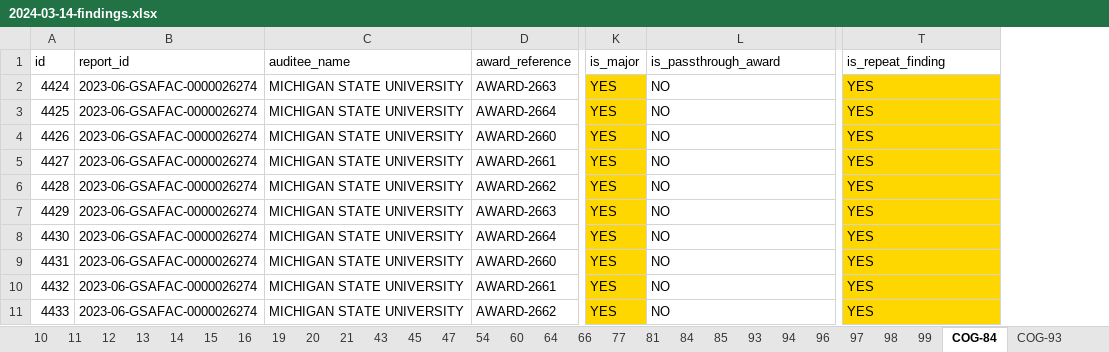
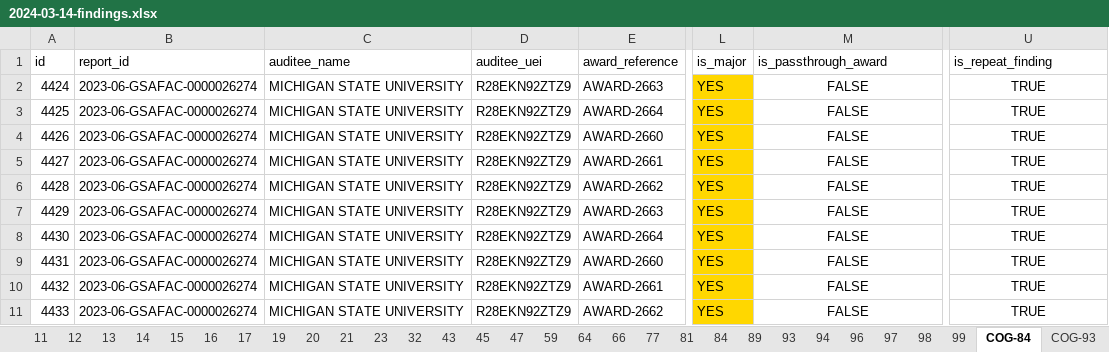
Before and after one commit to GSA-TTS/FAC-transition-site, an Excel workbook: assets/findings/2024-03-14-findings.xlsx, sheet COG-84, drawn as a sheet; only a part is shown, gaps mark what is left out; values as stored, in another font and other column widths than the file's, no borders; addresses are those after the commit; the diff covers the shown part only; the diff names each change by its address in the sheet, - before the commit and + after, or states it on an @@ line.

Commit message:
Updating all workbooks for findings.

```diff
--- a/assets/findings/2024-03-14-findings.xlsx (sheet COG-84)
+++ b/assets/findings/2024-03-14-findings.xlsx (sheet COG-84)
-sheet tab: 54
-sheet tab: 60
-sheet tab: 85
+sheet tab: 17
+sheet tab: 23
+sheet tab: 32
+sheet tab: 59
+sheet tab: 89
+column D (auditee_uei), rows 2-11: all R28EKN92ZTZ9
-M2:M11 (is_passthrough_award): NO
+M2:M11 (is_passthrough_award): FALSE
-M2:M11 alignment: left
+M2:M11 alignment: center
-U2:U11 (is_repeat_finding): YES
+U2:U11 (is_repeat_finding): TRUE
@@ U2:U11 alignment: left → center, fill: #FFD700 → none @@
```
Also changed, not shown: 43 edited cells and cell formats elsewhere in this sheet, sheet 93, sheet 47, sheet COG-93, sheet 81, sheet 10, sheet 12, 28 more sheets, assets/findings/2024-02-14-findings.xlsx, assets/findings/2024-03-04-findings.xlsx, 47 other files.
